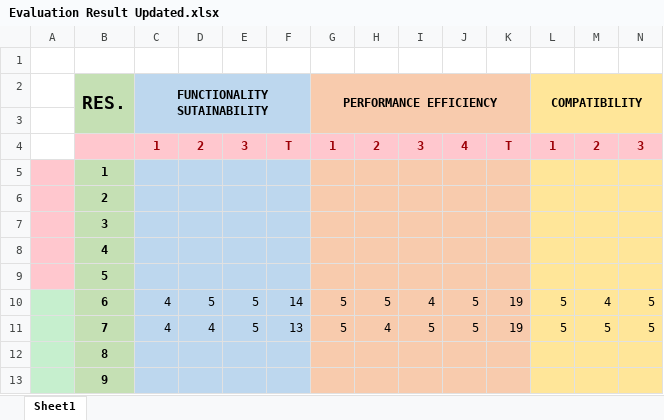
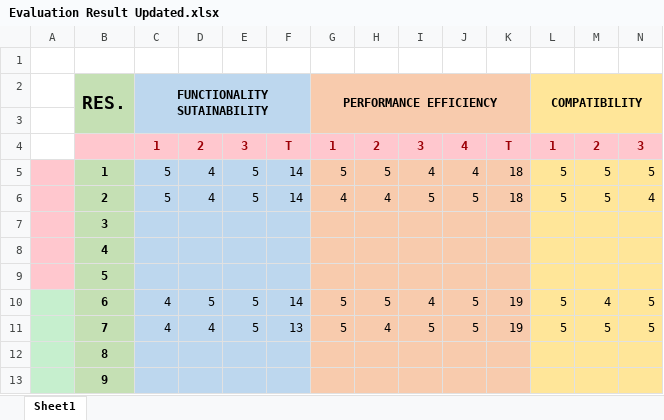
Before and after one commit to MarzJuan/VirtualShrine, an Excel workbook: Document/Final_Documents_Capstone/Evaluation Result Updated.xlsx, sheet Sheet1, drawn as a sheet; only a part is shown; values as stored, in another font and other column widths than the file's, no borders; removed rows and columns are numbered as before the commit, all else as after; rows hold the shown columns only; the diff names each change by its address in the sheet, - before the commit and + after, or states it on an @@ line.

Commit message:
Update Evaluation Result Updated.xlsx

```diff
--- a/Document/Final_Documents_Capstone/Evaluation Result Updated.xlsx (sheet Sheet1)
+++ b/Document/Final_Documents_Capstone/Evaluation Result Updated.xlsx (sheet Sheet1)
-row 5:  | 1
-row 6:  | 2
+row 5:  | 1 | 5 | 4 | 5 | 14 | 5 | 5 | 4 | 4 | 18 | 5 | 5 | 5
+row 6:  | 2 | 5 | 4 | 5 | 14 | 4 | 4 | 5 | 5 | 18 | 5 | 5 | 4
```
